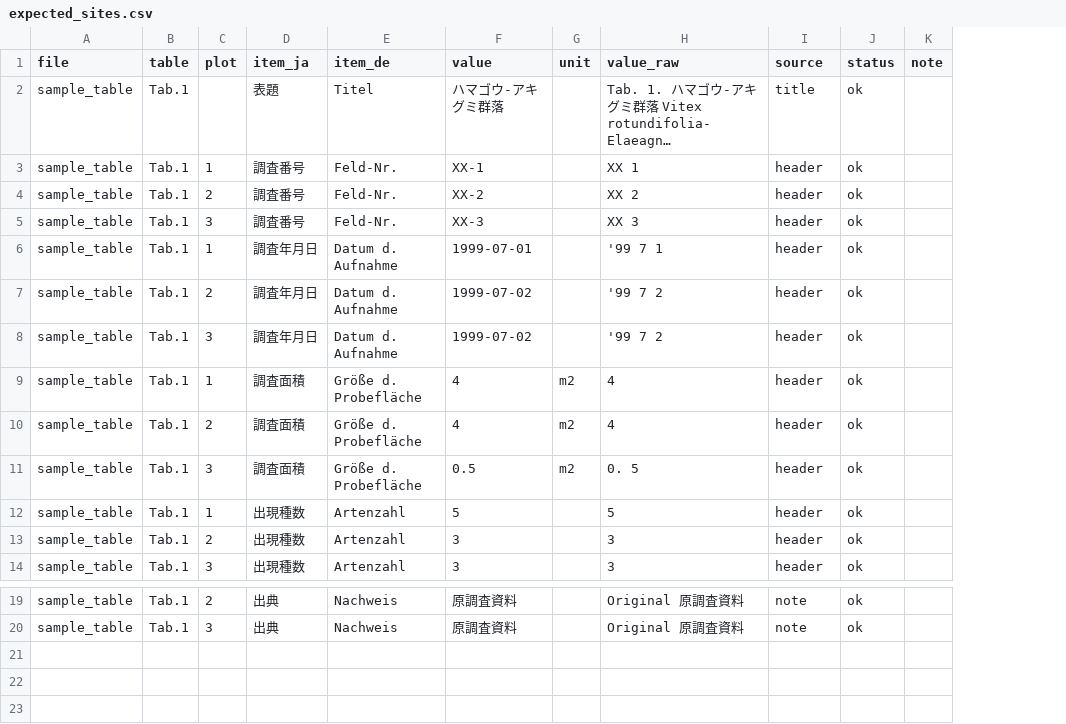
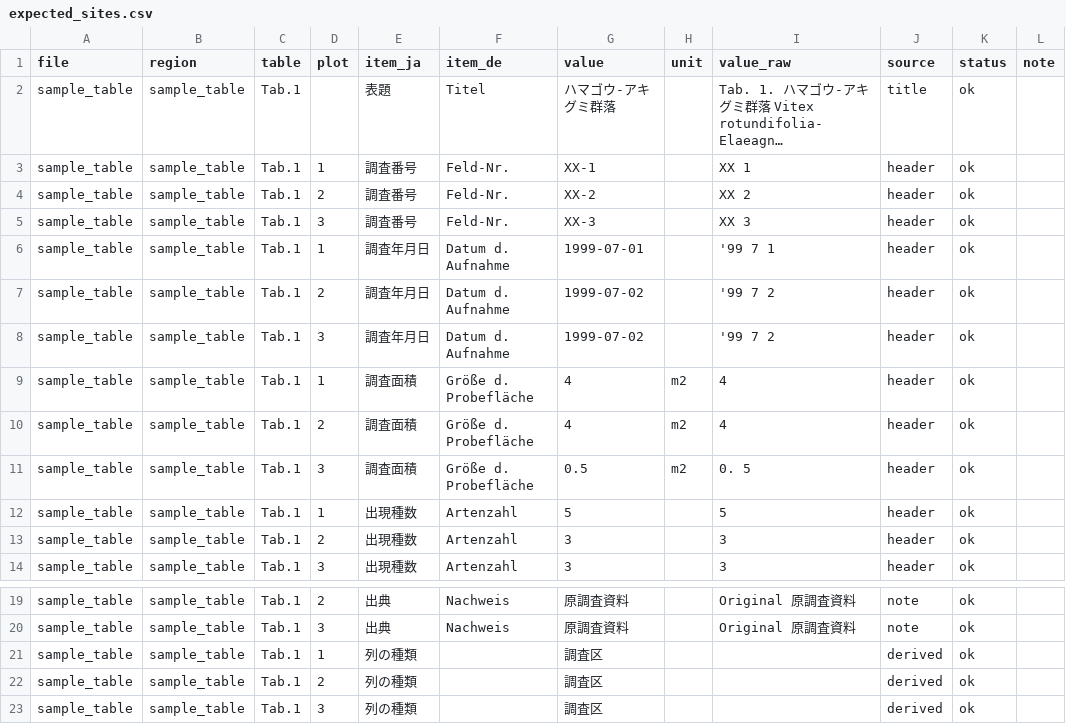
Before and after one commit to matutosi/matutosi-skills, a CSV file: plugins/vegetation-survey/examples/table/expected_sites.csv, drawn as a sheet; only a part is shown, gaps mark what is left out; long unchanged cells end in …; the diff names each change by its address in the sheet, - before the commit and + after, or states it on an @@ line.

```diff
--- a/plugins/vegetation-survey/examples/table/expected_sites.csv
+++ b/plugins/vegetation-survey/examples/table/expected_sites.csv
+column B (region), rows 2-14: all sample_table; rows 19-20: sample_table | sample_table
+row 21: sample_table | sample_table | Tab.1 | 1 | 列の種類 |  | 調査区 |  |  | derived | ok
+row 22: sample_table | sample_table | Tab.1 | 2 | 列の種類 |  | 調査区 |  |  | derived | ok
+row 23: sample_table | sample_table | Tab.1 | 3 | 列の種類 |  | 調査区 |  |  | derived | ok
```
Also changed, not shown: plugins/vegetation-survey/examples/table/expected_composition.csv, 4 other files.
